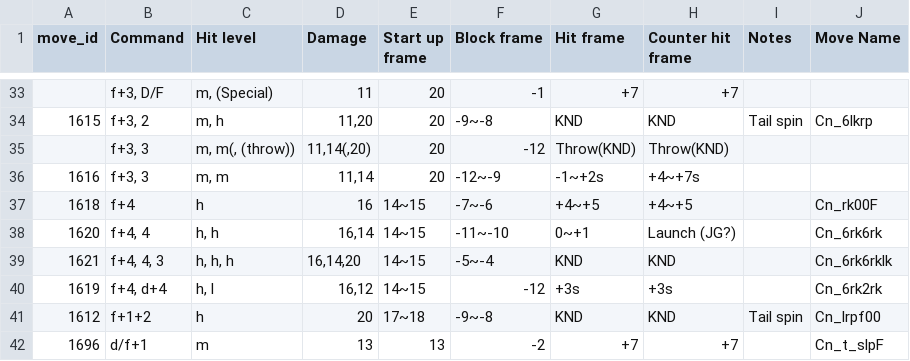
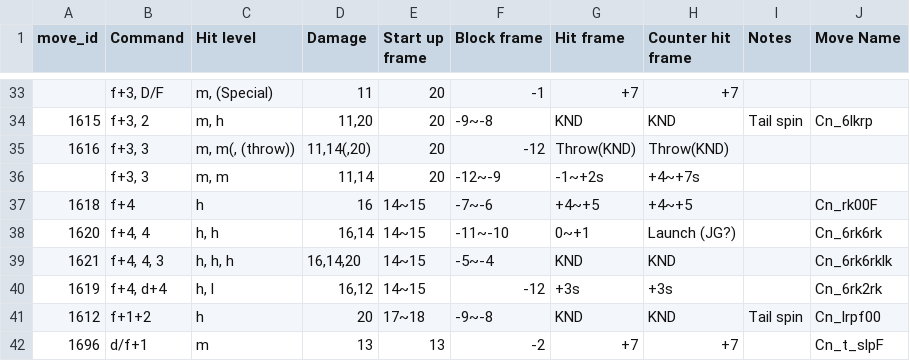
Before and after one commit to dcep93/TekkenBot, a CSV file: assets/database/dragunov.csv, drawn as a sheet; only a part is shown, gaps mark what is left out.

```diff
--- a/assets/database/dragunov.csv
+++ b/assets/database/dragunov.csv
@@ -34,4 +34,4 @@ move_id	Command	Hit level	Damage	Start up frame	Block frame	Hit frame	Counter hi
 1615	f+3, 2	m, h	11,20	20	-9~-8	KND	KND	Tail spin	Cn_6lkrp
-	f+3, 3	m, m(, (throw))	11,14(,20)	20	-12	Throw(KND)	Throw(KND)		
-1616	f+3, 3	m, m	11,14	20	-12~-9	-1~+2s	+4~+7s		
+1616	f+3, 3	m, m(, (throw))	11,14(,20)	20	-12	Throw(KND)	Throw(KND)		
+	f+3, 3	m, m	11,14	20	-12~-9	-1~+2s	+4~+7s		
 1618	f+4	h	16	14~15	-7~-6	+4~+5	+4~+5		Cn_rk00F
```
Also changed, not shown: assets/database/anna.csv, assets/database/bryan.csv, 1 other file.
